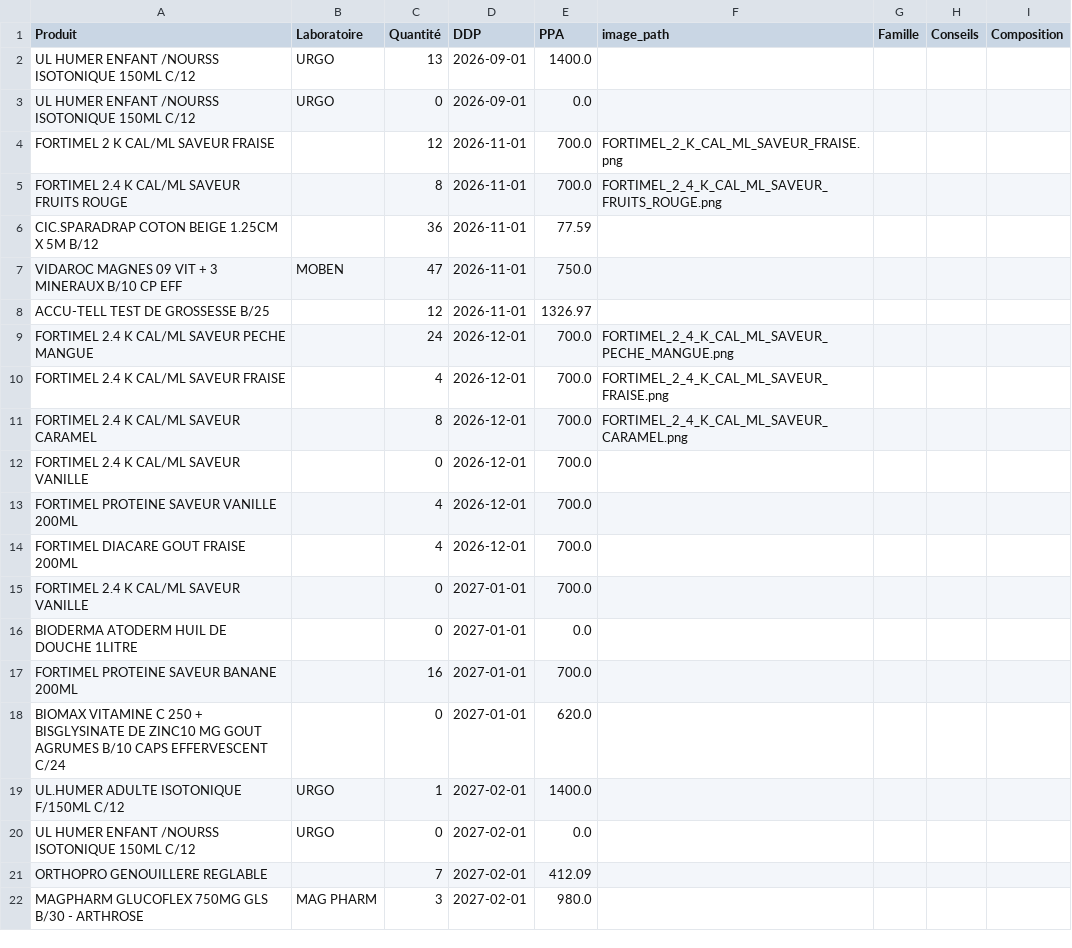
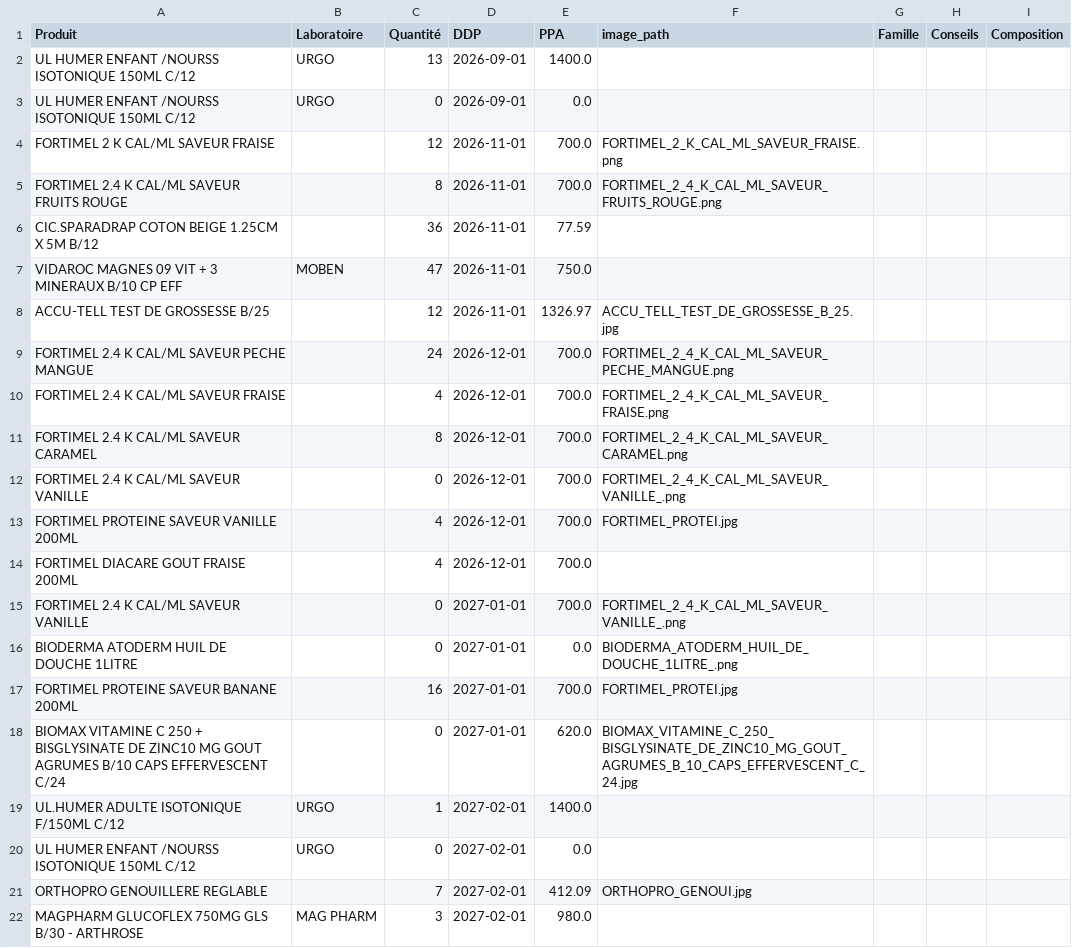
Before and after one commit to Imimad10/test-para, a CSV file: database_para.csv, drawn as a sheet; only a part is shown; the diff covers the shown part only.

Commit message:
feat: add image file references for multiple product entries in database_para.csv

```diff
--- a/database_para.csv
+++ b/database_para.csv
@@ -7,3 +7,3 @@ CIC.SPARADRAP COTON BEIGE 1.25CM X 5M B/12, ,36,2026-11-01,77.59,,,,
 VIDAROC MAGNES 09 VIT + 3 MINERAUX B/10 CP EFF,MOBEN,47,2026-11-01,750.0,,,,
-ACCU-TELL TEST DE GROSSESSE B/25, ,12,2026-11-01,1326.97,,,,
+ACCU-TELL TEST DE GROSSESSE B/25, ,12,2026-11-01,1326.97,ACCU_TELL_TEST_DE_GROSSESSE_B_25.jpg,,,
 FORTIMEL 2.4 K CAL/ML SAVEUR PECHE MANGUE, ,24,2026-12-01,700.0,FORTIMEL_2_4_K_CAL_ML_SAVEUR_PECHE_MANGUE.png,,,
@@ -11,12 +11,12 @@ FORTIMEL 2.4 K CAL/ML SAVEUR FRAISE, ,4,2026-12-01,700.0,FORTIMEL_2_4_K_CAL_ML_S
 FORTIMEL 2.4 K CAL/ML SAVEUR CARAMEL, ,8,2026-12-01,700.0,FORTIMEL_2_4_K_CAL_ML_SAVEUR_CARAMEL.png,,,
-FORTIMEL 2.4 K CAL/ML SAVEUR VANILLE , ,0,2026-12-01,700.0,,,,
-FORTIMEL PROTEINE SAVEUR VANILLE 200ML, ,4,2026-12-01,700.0,,,,
+FORTIMEL 2.4 K CAL/ML SAVEUR VANILLE , ,0,2026-12-01,700.0,FORTIMEL_2_4_K_CAL_ML_SAVEUR_VANILLE_.png,,,
+FORTIMEL PROTEINE SAVEUR VANILLE 200ML, ,4,2026-12-01,700.0,FORTIMEL_PROTEI.jpg,,,
 FORTIMEL DIACARE GOUT FRAISE 200ML, ,4,2026-12-01,700.0,,,,
-FORTIMEL 2.4 K CAL/ML SAVEUR VANILLE , ,0,2027-01-01,700.0,,,,
-BIODERMA ATODERM HUIL DE DOUCHE 1LITRE , ,0,2027-01-01,0.0,,,,
-FORTIMEL PROTEINE SAVEUR BANANE 200ML, ,16,2027-01-01,700.0,,,,
-BIOMAX VITAMINE C 250 + BISGLYSINATE DE ZINC10 MG GOUT AGRUMES B/10 CAPS EFFERVESCENT C/24 , ,0,2027-01-01,620.0,,,,
+FORTIMEL 2.4 K CAL/ML SAVEUR VANILLE , ,0,2027-01-01,700.0,FORTIMEL_2_4_K_CAL_ML_SAVEUR_VANILLE_.png,,,
+BIODERMA ATODERM HUIL DE DOUCHE 1LITRE , ,0,2027-01-01,0.0,BIODERMA_ATODERM_HUIL_DE_DOUCHE_1LITRE_.png,,,
+FORTIMEL PROTEINE SAVEUR BANANE 200ML, ,16,2027-01-01,700.0,FORTIMEL_PROTEI.jpg,,,
+BIOMAX VITAMINE C 250 + BISGLYSINATE DE ZINC10 MG GOUT AGRUMES B/10 CAPS EFFERVESCENT C/24 , ,0,2027-01-01,620.0,BIOMAX_VITAMINE_C_250_BISGLYSINATE_DE_ZINC10_MG_GOUT_AGRUMES_B_10_CAPS_EFFERVESCENT_C_24.jpg,,,
 UL.HUMER ADULTE ISOTONIQUE F/150ML C/12,URGO,1,2027-02-01,1400.0,,,,
 UL HUMER ENFANT /NOURSS  ISOTONIQUE 150ML C/12,URGO,0,2027-02-01,0.0,,,,
-ORTHOPRO GENOUILLERE REGLABLE, ,7,2027-02-01,412.09,,,,
+ORTHOPRO GENOUILLERE REGLABLE, ,7,2027-02-01,412.09,ORTHOPRO_GENOUI.jpg,,,
 MAGPHARM GLUCOFLEX 750MG GLS B/30 - ARTHROSE,MAG PHARM,3,2027-02-01,980.0,,,,
```
Also changed, not shown: 51 edited cells elsewhere in this file.
